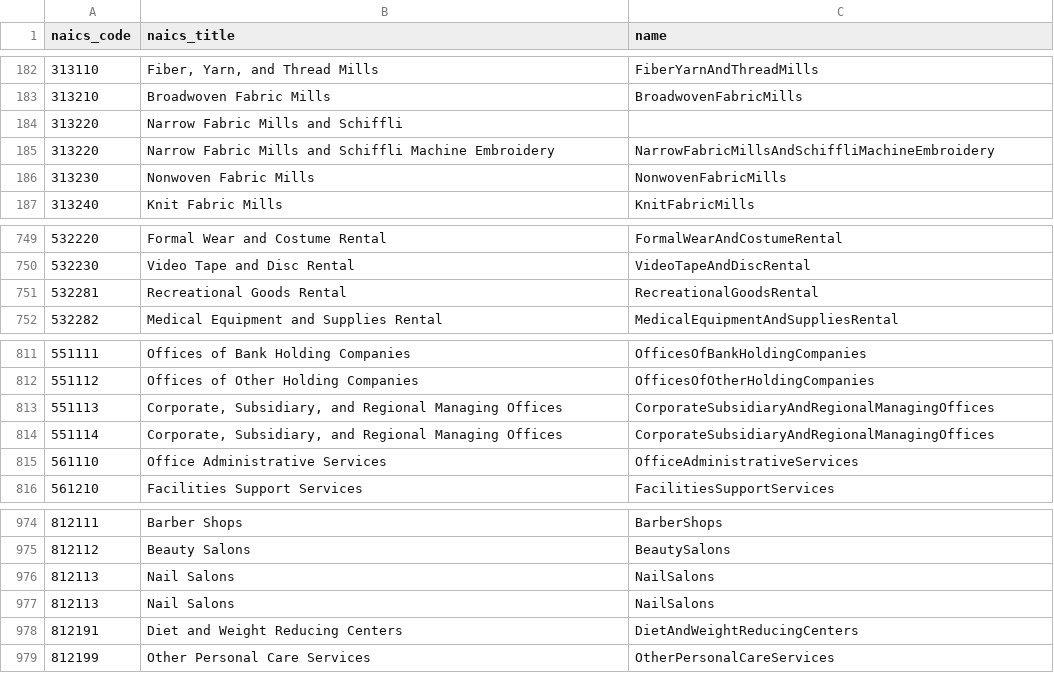
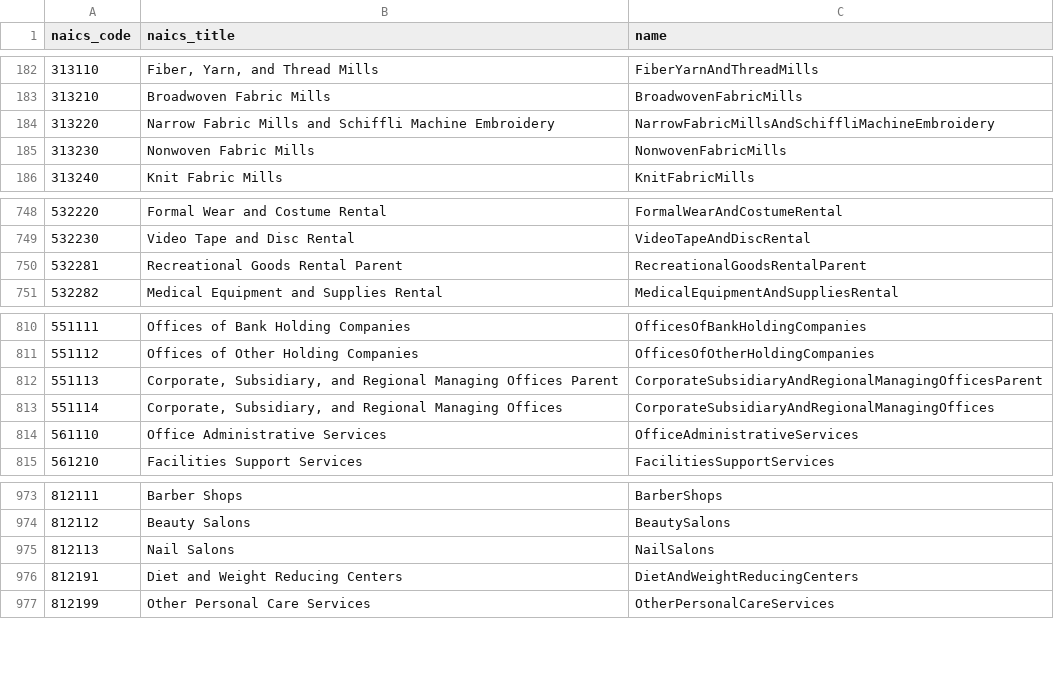
Before and after one commit to crumplecup/bears, a CSV file: bears_health/cave/naics_industry.csv, drawn as a sheet; only a part is shown, gaps mark what is left out.

Commit message:
fix: Typo corrections in the reference file for NAICS codes.

```diff
--- a/bears_health/cave/naics_industry.csv
+++ b/bears_health/cave/naics_industry.csv
@@ -183,3 +183,2 @@ naics_code,naics_title,name
 313210,Broadwoven Fabric Mills,BroadwovenFabricMills
-313220,Narrow Fabric Mills and Schiffli,
 313220,Narrow Fabric Mills and Schiffli Machine Embroidery,NarrowFabricMillsAndSchiffliMachineEmbroidery
@@ -750,3 +749,3 @@ naics_code,naics_title,name
 532230,Video Tape and Disc Rental,VideoTapeAndDiscRental
-532281,Recreational Goods Rental,RecreationalGoodsRental
+532281,Recreational Goods Rental Parent,RecreationalGoodsRentalParent
 532282,Medical Equipment and Supplies Rental,MedicalEquipmentAndSuppliesRental
@@ -812,3 +811,3 @@ naics_code,naics_title,name
 551112,Offices of Other Holding Companies,OfficesOfOtherHoldingCompanies
-551113,"Corporate, Subsidiary, and Regional Managing Offices",CorporateSubsidiaryAndRegionalManagingOffices
+551113,"Corporate, Subsidiary, and Regional Managing Offices Parent",CorporateSubsidiaryAndRegionalManagingOfficesParent
 551114,"Corporate, Subsidiary, and Regional Managing Offices",CorporateSubsidiaryAndRegionalManagingOffices
@@ -975,3 +974,2 @@ naics_code,naics_title,name
 812112,Beauty Salons,BeautySalons
-812113,Nail Salons,NailSalons
 812113,Nail Salons,NailSalons
```
